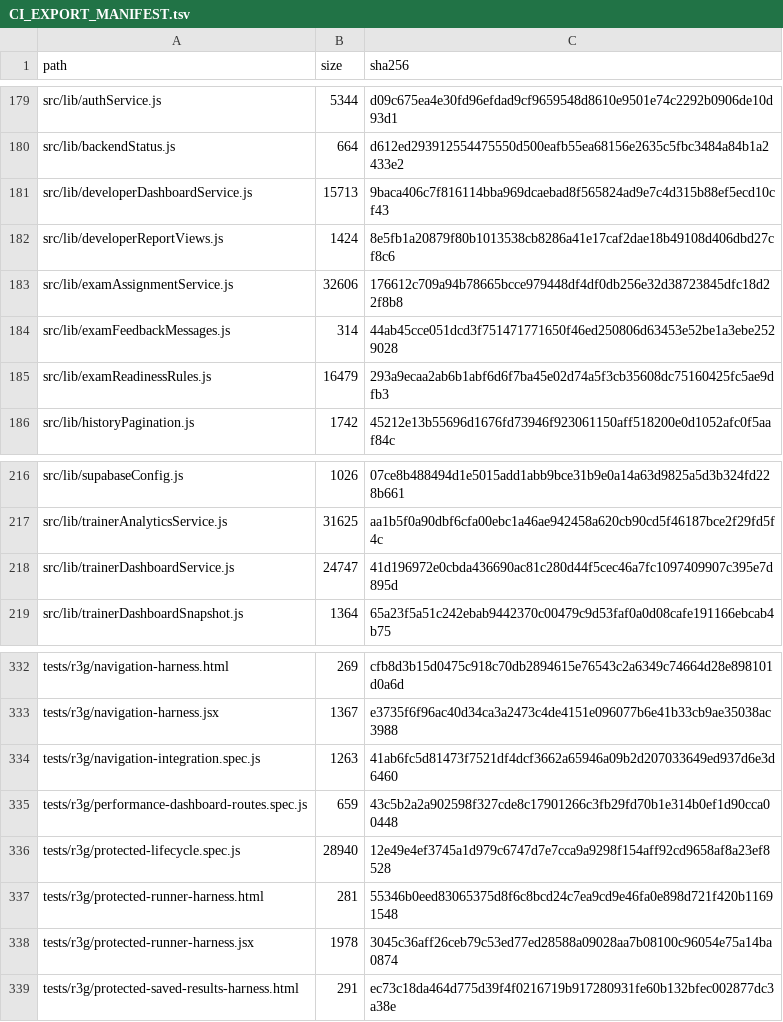
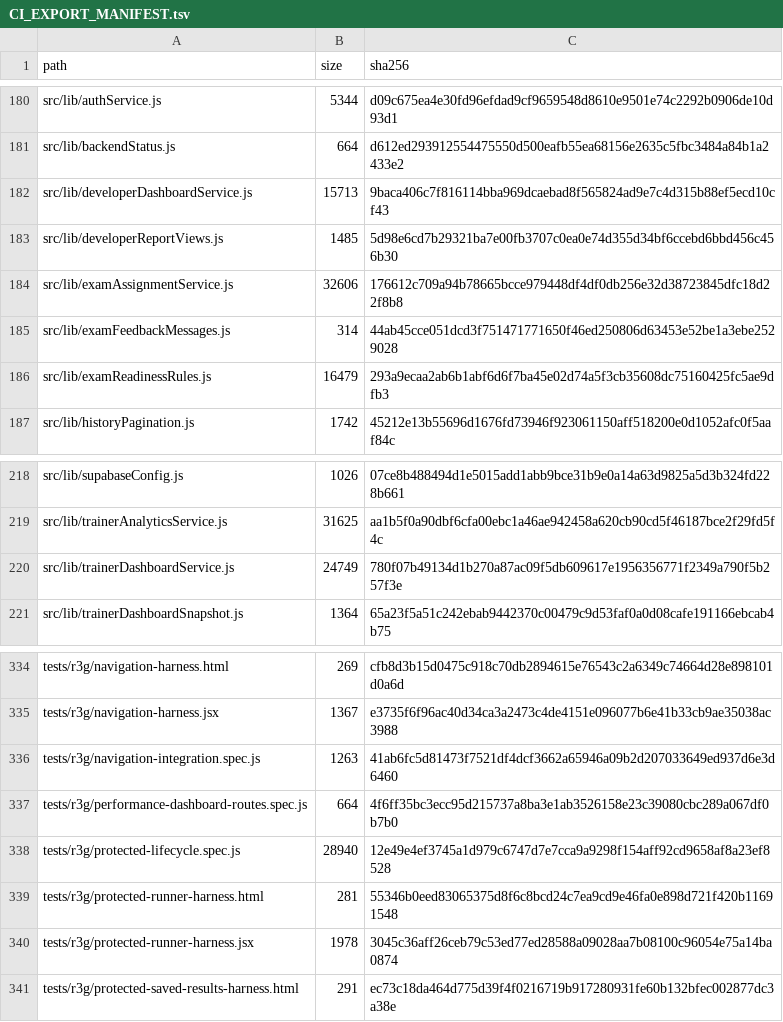
Before and after one commit to SAFFR0NM0NEY/cert-sim-platform-ci-public, a TSV file: CI_EXPORT_MANIFEST.tsv, drawn as a sheet; only a part is shown, gaps mark what is left out; the diff covers the shown part only.

```diff
--- a/CI_EXPORT_MANIFEST.tsv
+++ b/CI_EXPORT_MANIFEST.tsv
@@ -181,3 +182,3 @@ src/lib/backendStatus.js	664	d612ed293912554475550d500eafb55ea68156e2635c5fbc348
 src/lib/developerDashboardService.js	15713	9baca406c7f816114bba969dcaebad8f565824ad9e7c4d315b88ef5ecd10cf43
-src/lib/developerReportViews.js	1424	8e5fb1a20879f80b1013538cb8286a41e17caf2dae18b49108d406dbd27cf8c6
+src/lib/developerReportViews.js	1485	5d98e6cd7b29321ba7e00fb3707c0ea0e74d355d34bf6ccebd6bbd456c456b30
 src/lib/examAssignmentService.js	32606	176612c709a94b78665bcce979448df4df0db256e32d38723845dfc18d22f8b8
@@ -217,3 +219,3 @@ src/lib/supabaseConfig.js	1026	07ce8b488494d1e5015add1abb9bce31b9e0a14a63d9825a5
 src/lib/trainerAnalyticsService.js	31625	aa1b5f0a90dbf6cfa00ebc1a46ae942458a620cb90cd5f46187bce2f29fd5f4c
-src/lib/trainerDashboardService.js	24747	41d196972e0cbda436690ac81c280d44f5cec46a7fc1097409907c395e7d895d
+src/lib/trainerDashboardService.js	24749	780f07b49134d1b270a87ac09f5db609617e1956356771f2349a790f5b257f3e
 src/lib/trainerDashboardSnapshot.js	1364	65a23f5a51c242ebab9442370c00479c9d53faf0a0d08cafe191166ebcab4b75
@@ -334,3 +336,3 @@ tests/r3g/navigation-harness.jsx	1367	e3735f6f96ac40d34ca3a2473c4de4151e096077b6
 tests/r3g/navigation-integration.spec.js	1263	41ab6fc5d81473f7521df4dcf3662a65946a09b2d207033649ed937d6e3d6460
-tests/r3g/performance-dashboard-routes.spec.js	659	43c5b2a2a902598f327cde8c17901266c3fb29fd70b1e314b0ef1d90cca00448
+tests/r3g/performance-dashboard-routes.spec.js	664	4f6ff35bc3ecc95d215737a8ba3e1ab3526158e23c39080cbc289a067df0b7b0
 tests/r3g/protected-lifecycle.spec.js	28940	12e49e4ef3745a1d979c6747d7e7cca9a9298f154aff92cd9658af8a23ef8528
```
Also changed, not shown: 3 added rows and 29 edited cells elsewhere in this file, 8 other files.
